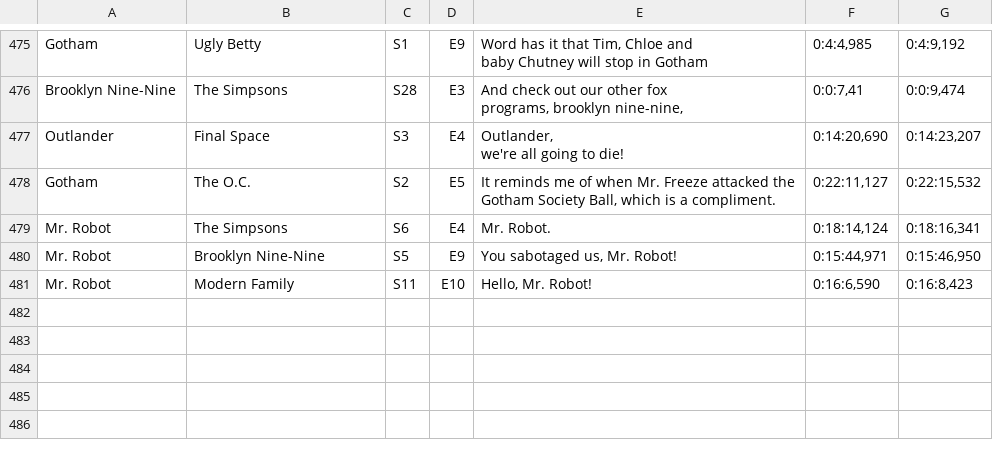
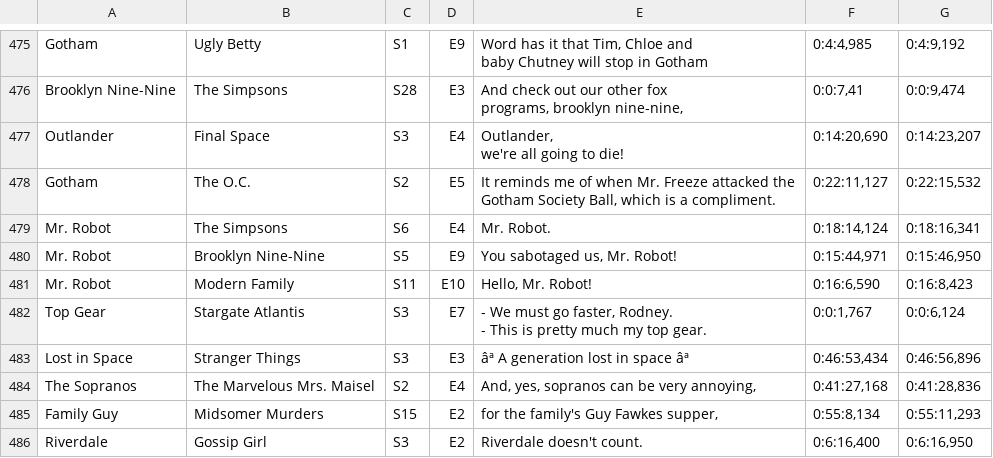
Before and after one commit to jamiepinheiro/cyclic_tv_reference_paradox_finder, a CSV file: reference_gen_scripts/references_denylist.csv, drawn as a sheet; only a part is shown, gaps mark what is left out; ↵ is a line break in a cell; the diff names each change by its address in the sheet, - before the commit and + after, or states it on an @@ line.

```diff
--- a/reference_gen_scripts/references_denylist.csv
+++ b/reference_gen_scripts/references_denylist.csv
+row 482: Top Gear | Stargate Atlantis | S3 | E7 | - We must go faster, Rodney. ↵ - This is pretty much my top gear. | 0:0:1,767 | 0:0:6,124
+row 483: Lost in Space | Stranger Things | S3 | E3 | âª A generation lost in space âª | 0:46:53,434 | 0:46:56,896
+row 484: The Sopranos | The Marvelous Mrs. Maisel | S2 | E4 | And, yes, sopranos can be very annoying, | 0:41:27,168 | 0:41:28,836
+row 485: Family Guy | Midsomer Murders | S15 | E2 | for the family's Guy Fawkes supper, | 0:55:8,134 | 0:55:11,293
+row 486: Riverdale | Gossip Girl | S3 | E2 | Riverdale doesn't count. | 0:6:16,400 | 0:6:16,950
```
Also changed, not shown: web_app/public/references.csv.
